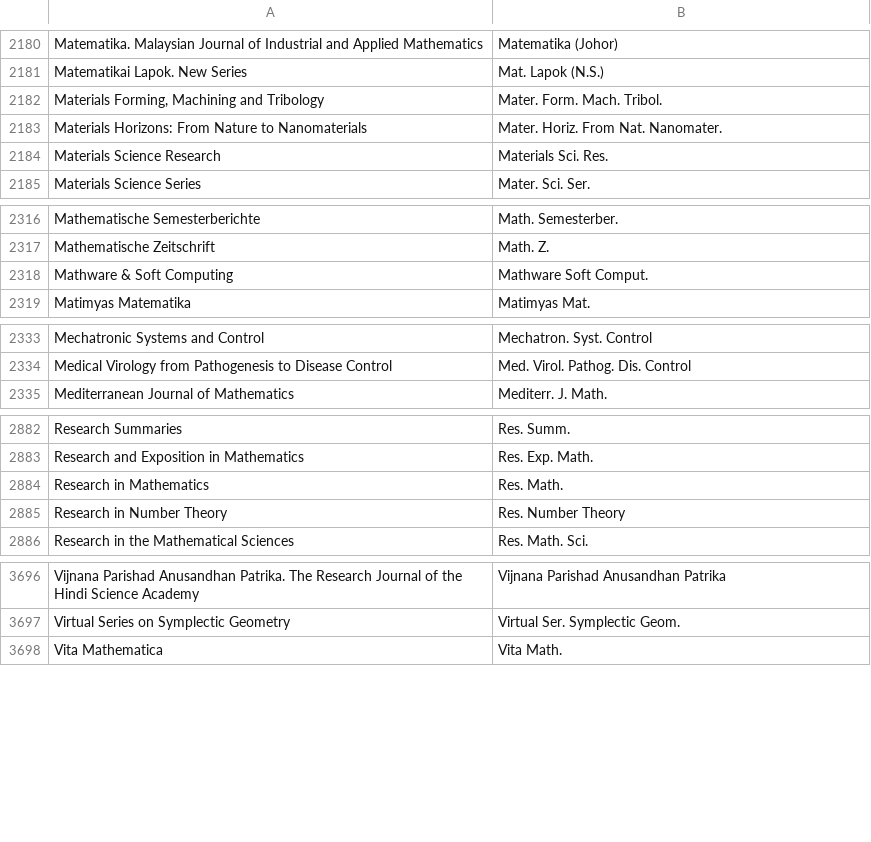
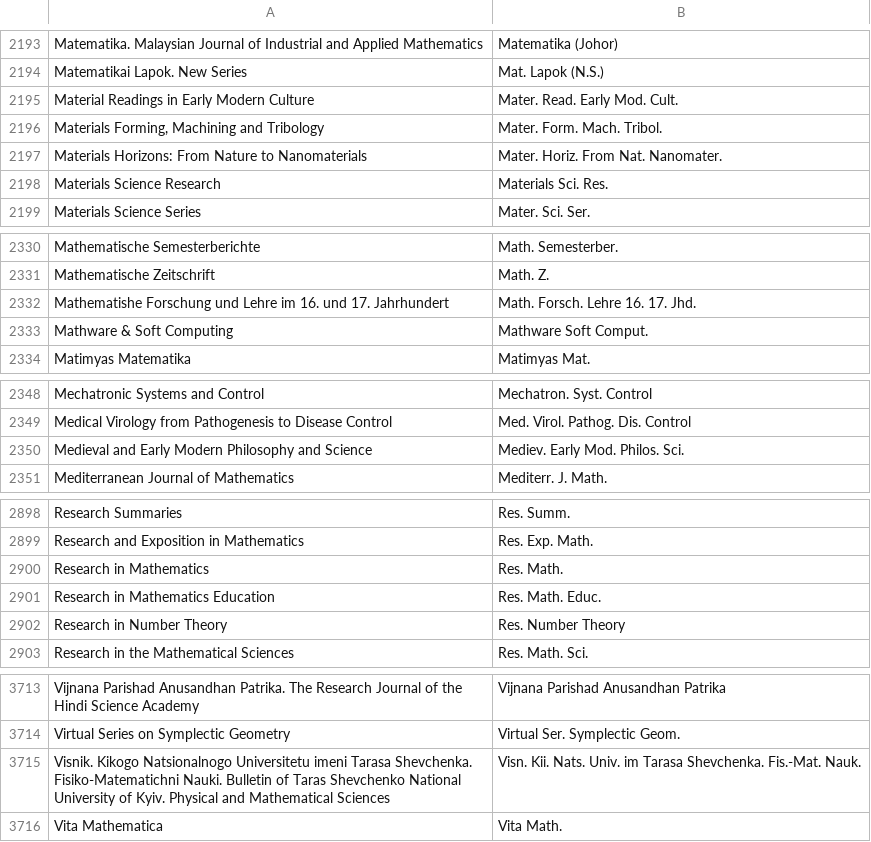
Before and after one commit to muyeyifeng/abbrv.jabref.org, a CSV file: journals/journal_abbreviations_mathematics.csv, drawn as a sheet; only a part is shown, gaps mark what is left out; the diff covers the shown part only.

```diff
--- a/journals/journal_abbreviations_mathematics.csv
+++ b/journals/journal_abbreviations_mathematics.csv
@@ -2181,2 +2194,3 @@
 "Matematikai Lapok. New Series","Mat. Lapok (N.S.)"
+"Material Readings in Early Modern Culture","Mater. Read. Early Mod. Cult."
 "Materials Forming, Machining and Tribology","Mater. Form. Mach. Tribol."
@@ -2317,2 +2331,3 @@
 "Mathematische Zeitschrift","Math. Z."
+"Mathematishe Forschung und Lehre im 16. und 17. Jahrhundert","Math. Forsch. Lehre 16. 17. Jhd."
 "Mathware & Soft Computing","Mathware Soft Comput."
@@ -2334,2 +2349,3 @@
 "Medical Virology from Pathogenesis to Disease Control","Med. Virol. Pathog. Dis. Control"
+"Medieval and Early Modern Philosophy and Science","Mediev. Early Mod. Philos. Sci."
 "Mediterranean Journal of Mathematics","Mediterr. J. Math."
@@ -2884,2 +2900,3 @@
 "Research in Mathematics","Res. Math."
+"Research in Mathematics Education","Res. Math. Educ."
 "Research in Number Theory","Res. Number Theory"
@@ -3697,2 +3714,3 @@
 "Virtual Series on Symplectic Geometry","Virtual Ser. Symplectic Geom."
+"Visnik. Kikogo Natsionalnogo Universitetu imeni Tarasa Shevchenka. Fisiko-Matematichni Nauki. Bulletin of Taras Shevchenko National University of Kyiv. Physical and Mathematical Sciences","Visn. Kii. Nats. Univ. im Tarasa Shevchenka. Fis.-Mat. Nauk."
 "Vita Mathematica","Vita Math."
```
Also changed, not shown: 13 added rows elsewhere in this file.
